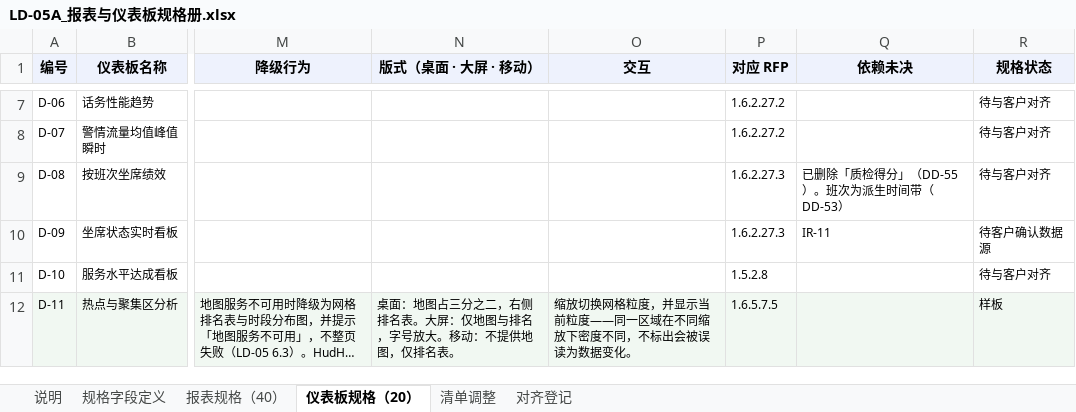
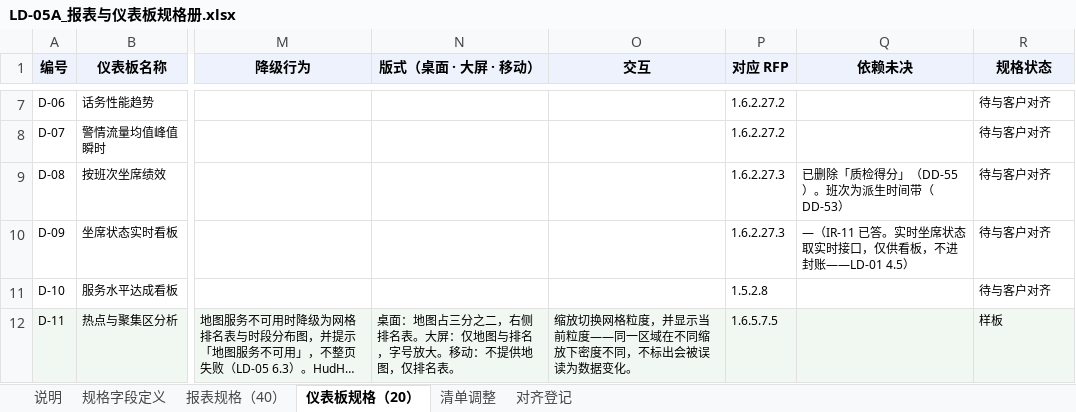
Before and after one commit to gavinc318-ctrl/nexora_bi, an Excel workbook: LD-05A_报表与仪表板规格册.xlsx, sheet 仪表板规格（20）, drawn as a sheet; only a part is shown, gaps mark what is left out; long unchanged cells end in …; values as stored, in another font and other column widths than the file's, no borders; the diff names each change by its address in the sheet, - before the commit and + after, or states it on an @@ line.

```diff
--- a/LD-05A_报表与仪表板规格册.xlsx (sheet 仪表板规格（20）)
+++ b/LD-05A_报表与仪表板规格册.xlsx (sheet 仪表板规格（20）)
-Q10 (依赖未决): IR-11
+Q10 (依赖未决): —（IR-11 已答。实时坐席状态取实时接口，仅供看板，不进封账——LD-01 4.5）
-R10 (规格状态): 待客户确认数据源
+R10 (规格状态): 待与客户对齐
```
Also changed, not shown: sheet 报表规格（40）, sheet 说明, HD-04_约束与设计决策登记册.xlsx, 11 other files.
